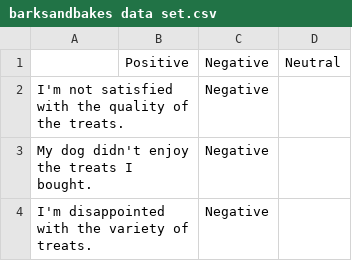
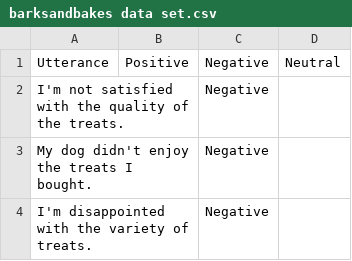
Before and after one commit to joebutler1966/BB0114, a CSV file: barksandbakes data set.csv, drawn as a sheet; only a part is shown.

Commit message:
Update barksandbakes data set.csv

```diff
--- a/barksandbakes data set.csv
+++ b/barksandbakes data set.csv
@@ -1,2 +1,2 @@
-,Positive,Negative,Neutral
+Utterance,Positive,Negative,Neutral
 I'm not satisfied with the quality of the treats.,,Negative,
```
